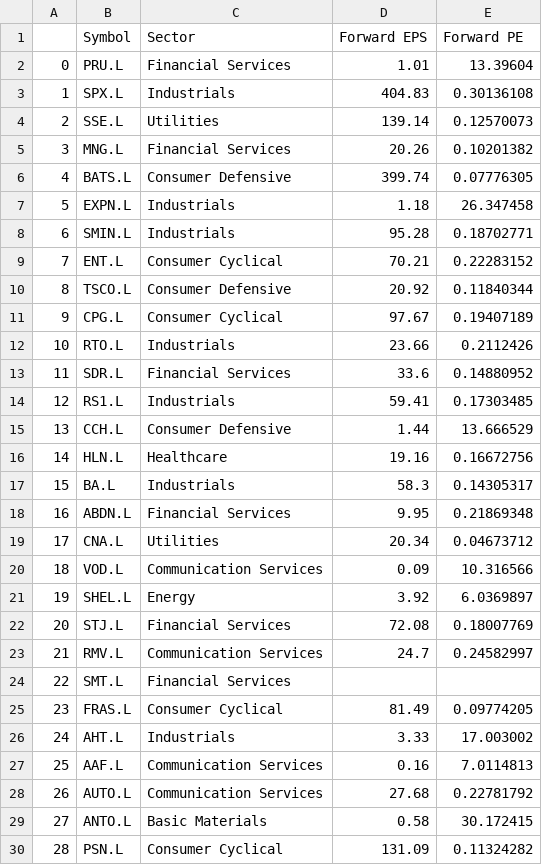
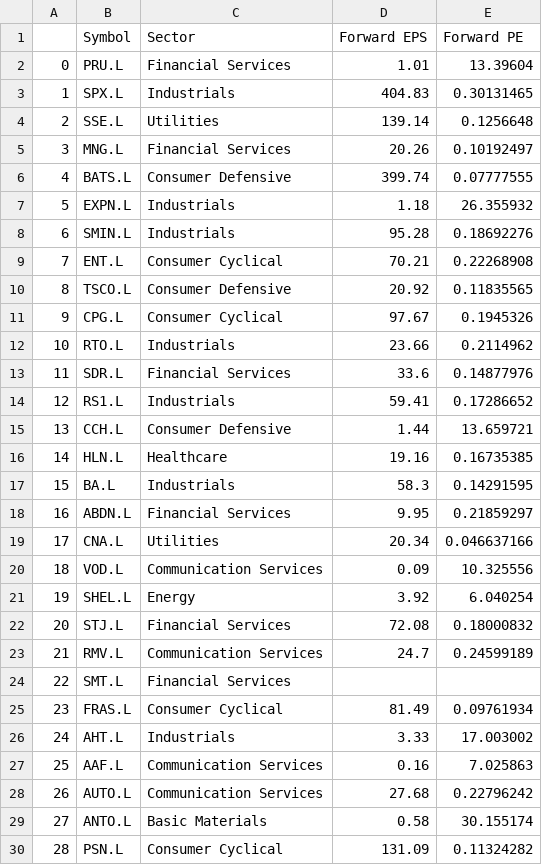
Before and after one commit to Duarte6467/stocK_price_prediction, a CSV file: sector_info.csv, drawn as a sheet; only a part is shown; the diff covers the shown part only.

Commit message:
Updated a lot of code. Just need to add more variables (easy part)
The Forward EPS is actually a very good predictor. Take a look!

```diff
--- a/sector_info.csv
+++ b/sector_info.csv
@@ -2,29 +2,29 @@
 0,PRU.L,Financial Services,1.01,13.39604
-1,SPX.L,Industrials,404.83,0.30136108
-2,SSE.L,Utilities,139.14,0.12570073
-3,MNG.L,Financial Services,20.26,0.10201382
-4,BATS.L,Consumer Defensive,399.74,0.07776305
-5,EXPN.L,Industrials,1.18,26.347458
-6,SMIN.L,Industrials,95.28,0.18702771
-7,ENT.L,Consumer Cyclical,70.21,0.22283152
-8,TSCO.L,Consumer Defensive,20.92,0.11840344
-9,CPG.L,Consumer Cyclical,97.67,0.19407189
-10,RTO.L,Industrials,23.66,0.2112426
-11,SDR.L,Financial Services,33.6,0.14880952
-12,RS1.L,Industrials,59.41,0.17303485
-13,CCH.L,Consumer Defensive,1.44,13.666529
-14,HLN.L,Healthcare,19.16,0.16672756
-15,BA.L,Industrials,58.3,0.14305317
-16,ABDN.L,Financial Services,9.95,0.21869348
-17,CNA.L,Utilities,20.34,0.04673712
-18,VOD.L,Communication Services,0.09,10.316566
-19,SHEL.L,Energy,3.92,6.0369897
-20,STJ.L,Financial Services,72.08,0.18007769
-21,RMV.L,Communication Services,24.7,0.24582997
+1,SPX.L,Industrials,404.83,0.30131465
+2,SSE.L,Utilities,139.14,0.1256648
+3,MNG.L,Financial Services,20.26,0.10192497
+4,BATS.L,Consumer Defensive,399.74,0.07777555
+5,EXPN.L,Industrials,1.18,26.355932
+6,SMIN.L,Industrials,95.28,0.18692276
+7,ENT.L,Consumer Cyclical,70.21,0.22268908
+8,TSCO.L,Consumer Defensive,20.92,0.11835565
+9,CPG.L,Consumer Cyclical,97.67,0.1945326
+10,RTO.L,Industrials,23.66,0.2114962
+11,SDR.L,Financial Services,33.6,0.14877976
+12,RS1.L,Industrials,59.41,0.17286652
+13,CCH.L,Consumer Defensive,1.44,13.659721
+14,HLN.L,Healthcare,19.16,0.16735385
+15,BA.L,Industrials,58.3,0.14291595
+16,ABDN.L,Financial Services,9.95,0.21859297
+17,CNA.L,Utilities,20.34,0.046637166
+18,VOD.L,Communication Services,0.09,10.325556
+19,SHEL.L,Energy,3.92,6.040254
+20,STJ.L,Financial Services,72.08,0.18000832
+21,RMV.L,Communication Services,24.7,0.24599189
 22,SMT.L,Financial Services,,
-23,FRAS.L,Consumer Cyclical,81.49,0.09774205
+23,FRAS.L,Consumer Cyclical,81.49,0.09761934
 24,AHT.L,Industrials,3.33,17.003002
-25,AAF.L,Communication Services,0.16,7.0114813
-26,AUTO.L,Communication Services,27.68,0.22781792
-27,ANTO.L,Basic Materials,0.58,30.172415
+25,AAF.L,Communication Services,0.16,7.025863
+26,AUTO.L,Communication Services,27.68,0.22796242
+27,ANTO.L,Basic Materials,0.58,30.155174
 28,PSN.L,Consumer Cyclical,131.09,0.11324282
```
Also changed, not shown: 1 edited cell elsewhere in this file, 1 other file.
